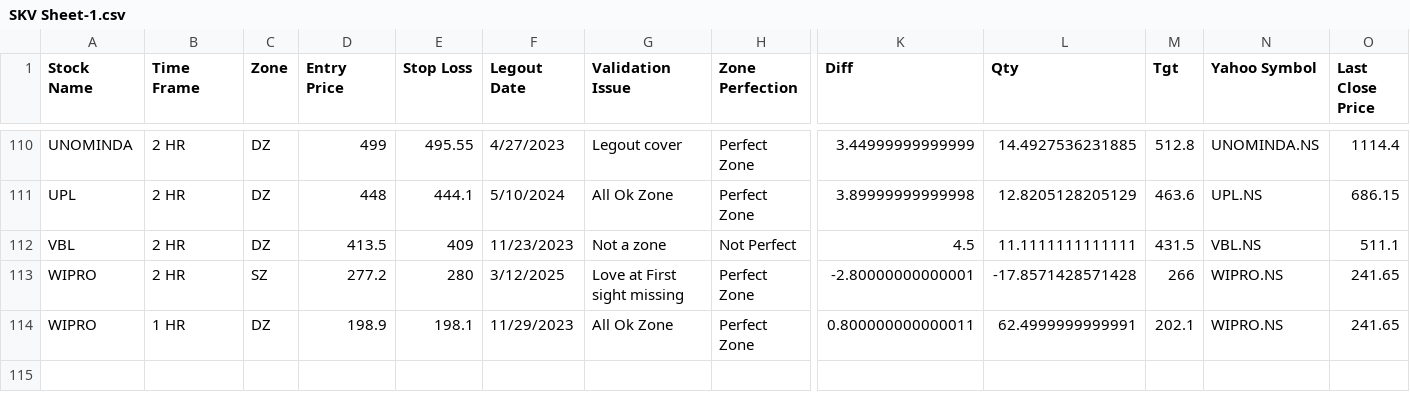
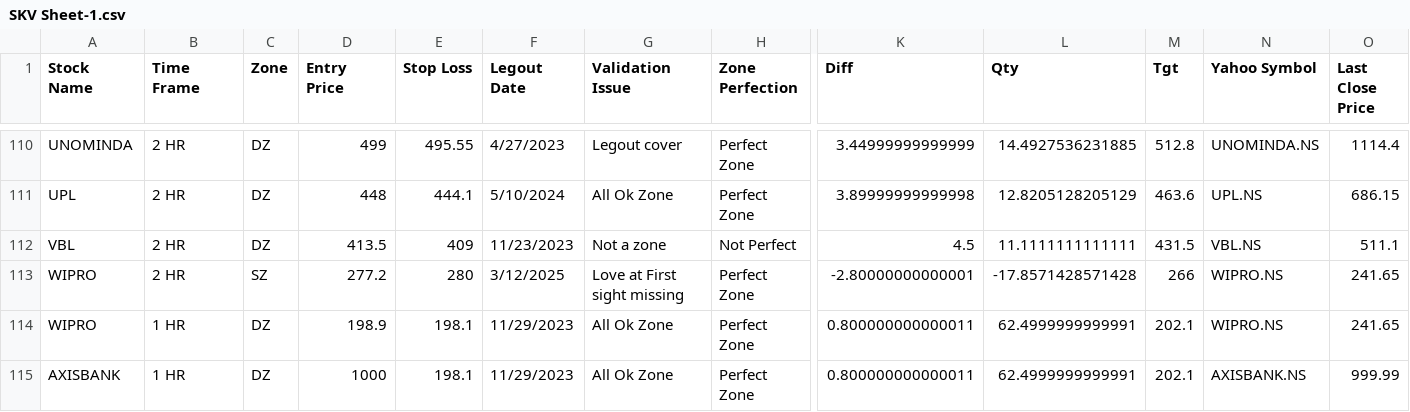
Before and after one commit to prakashmmali2/skv-stock-updater, a CSV file: SKV Sheet-1.csv, drawn as a sheet; only a part is shown, gaps mark what is left out; rows hold the shown columns only; the diff names each change by its address in the sheet, - before the commit and + after, or states it on an @@ line.

Commit message:
Update SKV Sheet-1.csv

```diff
--- a/SKV Sheet-1.csv
+++ b/SKV Sheet-1.csv
+row 115: AXISBANK | 1 HR | DZ | 1000 | 198.1 | 11/29/2023 | All Ok Zone | Perfect Zone | 0.800000000000011 | 62.4999999999991 | 202.1 | AXISBANK.NS | 999.99
```
